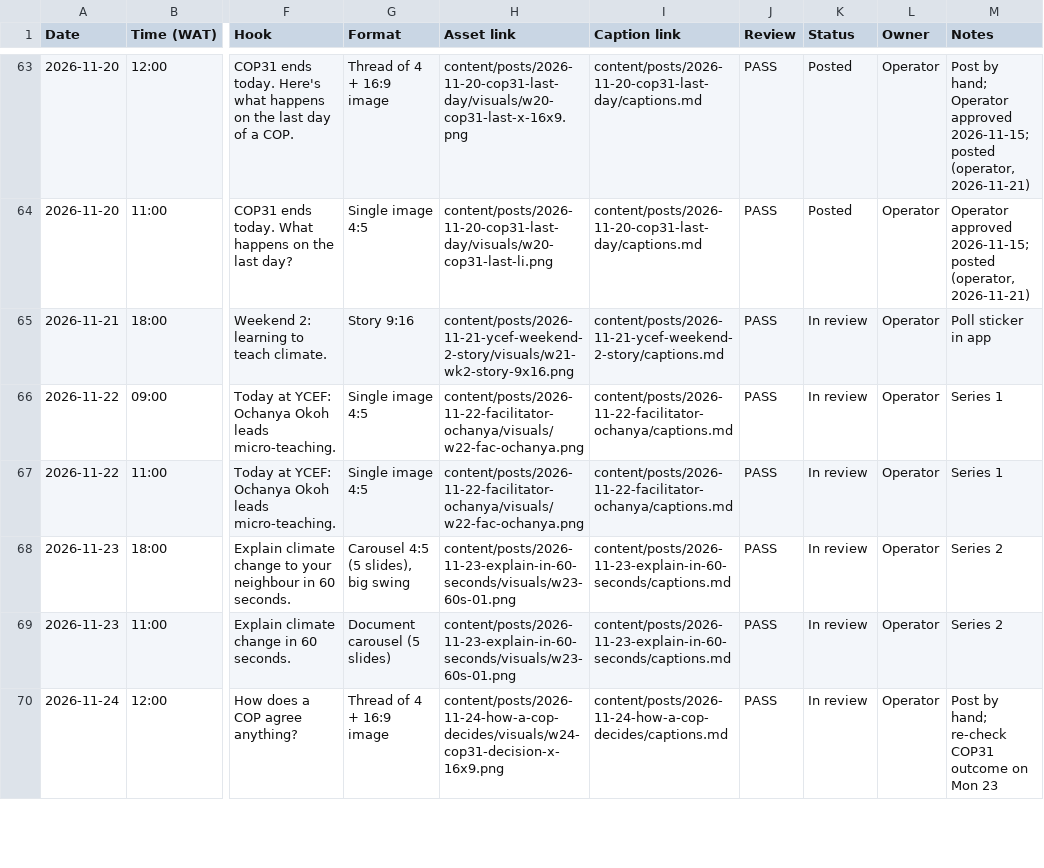
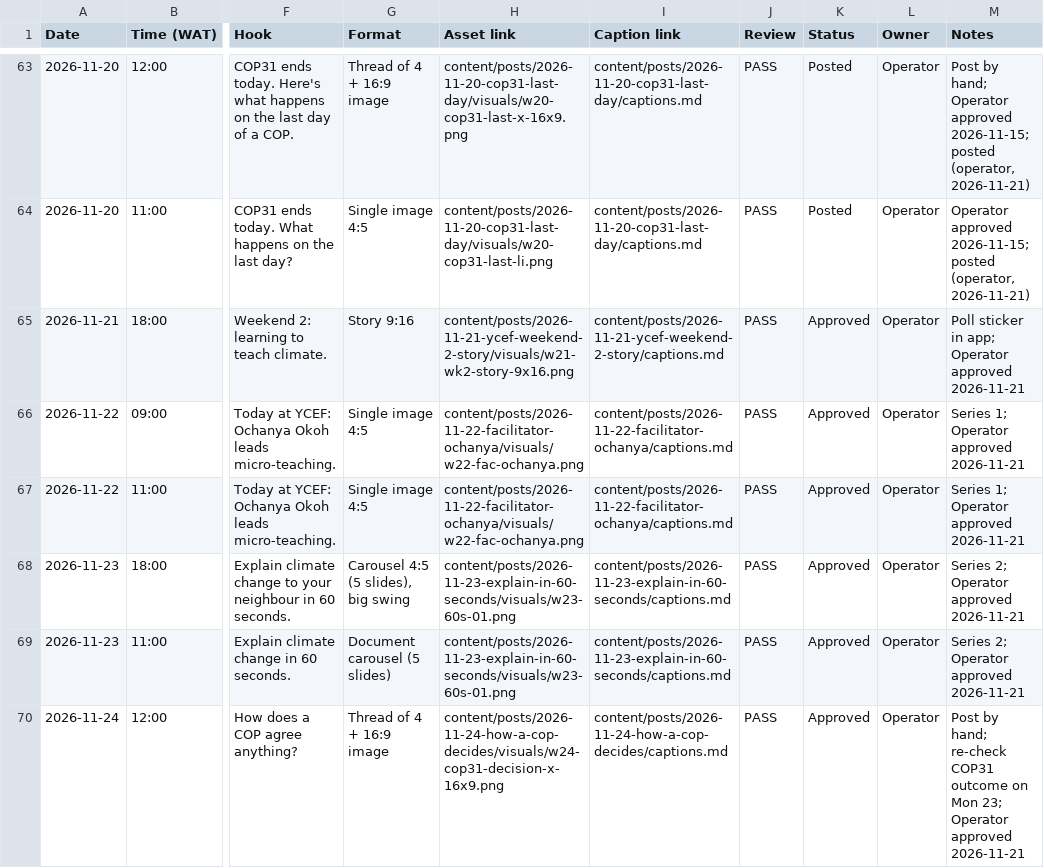
Before and after one commit to tahyotthob/jomo-social, a CSV file: content/calendar/calendar.csv, drawn as a sheet; only a part is shown, gaps mark what is left out; the diff covers the shown part only; the diff names each change by its address in the sheet, - before the commit and + after, or states it on an @@ line.

```diff
--- a/content/calendar/calendar.csv
+++ b/content/calendar/calendar.csv
-K65:K70 (Status): In review
+K65:K70 (Status): Approved
-M65 (Notes): Poll sticker in app
+M65 (Notes): Poll sticker in app; Operator approved 2026-11-21
-M66:M67 (Notes): Series 1
+M66:M67 (Notes): Series 1; Operator approved 2026-11-21
-M68:M69 (Notes): Series 2
+M68:M69 (Notes): Series 2; Operator approved 2026-11-21
-M70 (Notes): …on Mon 23
+M70 (Notes): …on Mon 23; Operator approved 2026-11-21
```
Also changed, not shown: 12 edited cells elsewhere in this file.
